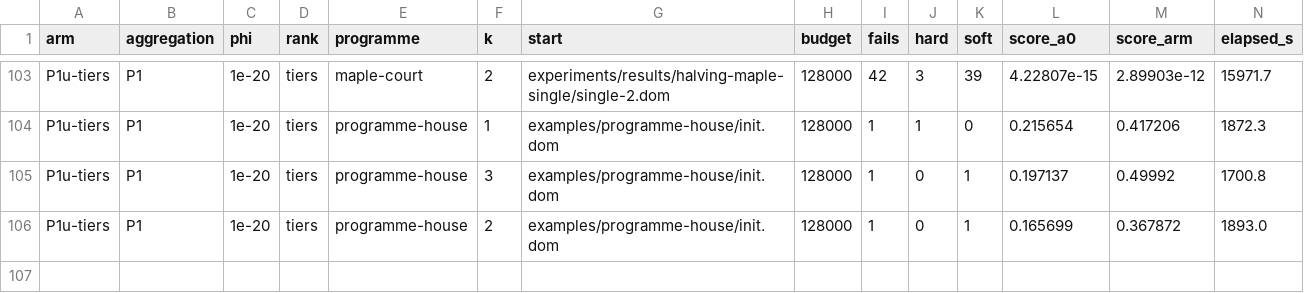
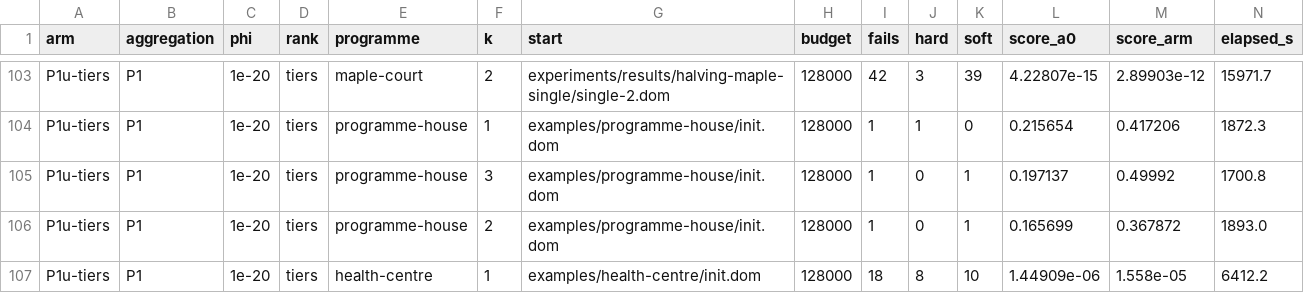
Before and after one commit to brunopostle/homemaker-layout, a TSV file: experiments/results/phase3-q2/results.tsv, drawn as a sheet; only a part is shown, gaps mark what is left out; rows hold the shown columns only; the diff names each change by its address in the sheet, - before the commit and + after, or states it on an @@ line.

```diff
--- a/experiments/results/phase3-q2/results.tsv
+++ b/experiments/results/phase3-q2/results.tsv
+row 107: P1u-tiers | P1 | 1e-20 | tiers | health-centre | 1 | examples/health-centre/init.dom | 128000 | 18 | 8 | 10 | 1.44909e-06 | 1.558e-05 | 6412.2
```
Also changed, not shown: 2 other files.
